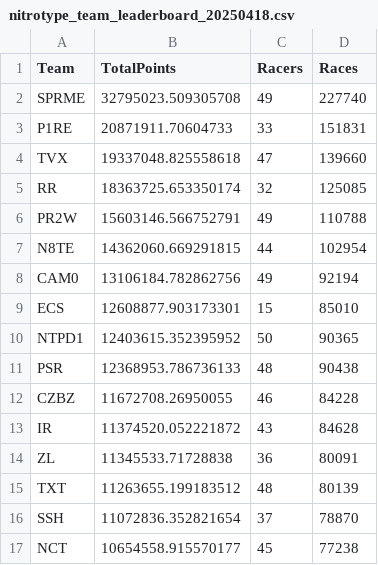
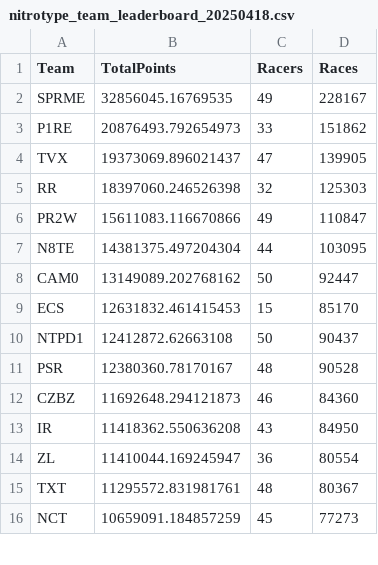
Before and after one commit to professional124/axionNTLEADERBOARDS, a CSV file: csv_archive/nitrotype_team_leaderboard_20250418.csv, drawn as a sheet; only a part is shown; the diff covers the shown part only.

```diff
--- a/csv_archive/nitrotype_team_leaderboard_20250418.csv
+++ b/csv_archive/nitrotype_team_leaderboard_20250418.csv
@@ -1,17 +1,16 @@
 Team,TotalPoints,Racers,Races
-SPRME,32795023.509305708,49,227740
-P1RE,20871911.70604733,33,151831
-TVX,19337048.825558618,47,139660
-RR,18363725.653350174,32,125085
-PR2W,15603146.566752791,49,110788
-N8TE,14362060.669291815,44,102954
-CAM0,13106184.782862756,49,92194
-ECS,12608877.903173301,15,85010
-NTPD1,12403615.352395952,50,90365
-PSR,12368953.786736133,48,90438
-CZBZ,11672708.26950055,46,84228
-IR,11374520.052221872,43,84628
-ZL,11345533.71728838,36,80091
-TXT,11263655.199183512,48,80139
-SSH,11072836.352821654,37,78870
-NCT,10654558.915570177,45,77238
+SPRME,32856045.16769535,49,228167
+P1RE,20876493.792654973,33,151862
+TVX,19373069.896021437,47,139905
+RR,18397060.246526398,32,125303
+PR2W,15611083.116670866,49,110847
+N8TE,14381375.497204304,44,103095
+CAM0,13149089.202768162,50,92447
+ECS,12631832.461415453,15,85170
+NTPD1,12412872.62663108,50,90437
+PSR,12380360.78170167,48,90528
+CZBZ,11692648.294121873,46,84360
+IR,11418362.550636208,43,84950
+ZL,11410044.169245947,36,80554
+TXT,11295572.831981761,48,80367
+NCT,10659091.184857259,45,77273
```
Also changed, not shown: 3 added rows, 3 removed rows and 64 edited cells elsewhere in this file, csv_archive/nitrotype_season_leaderboard_20250418.csv, 1 other file.
